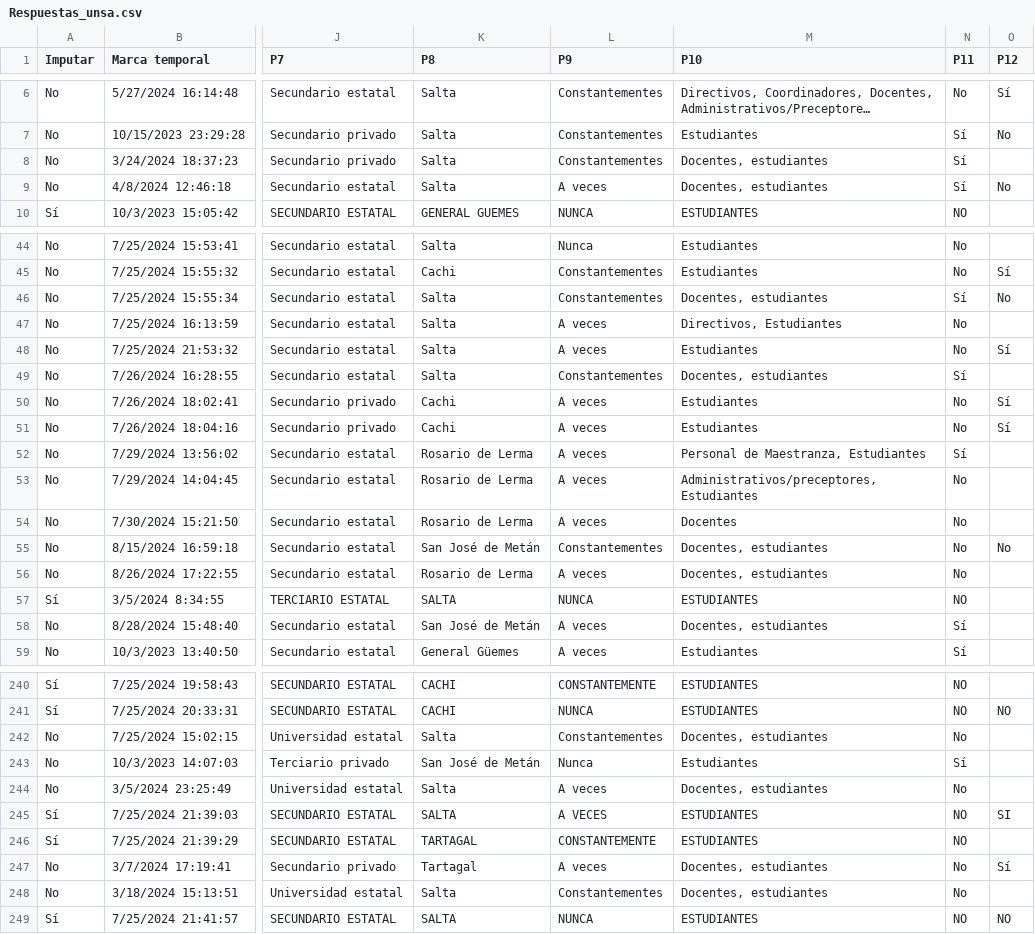
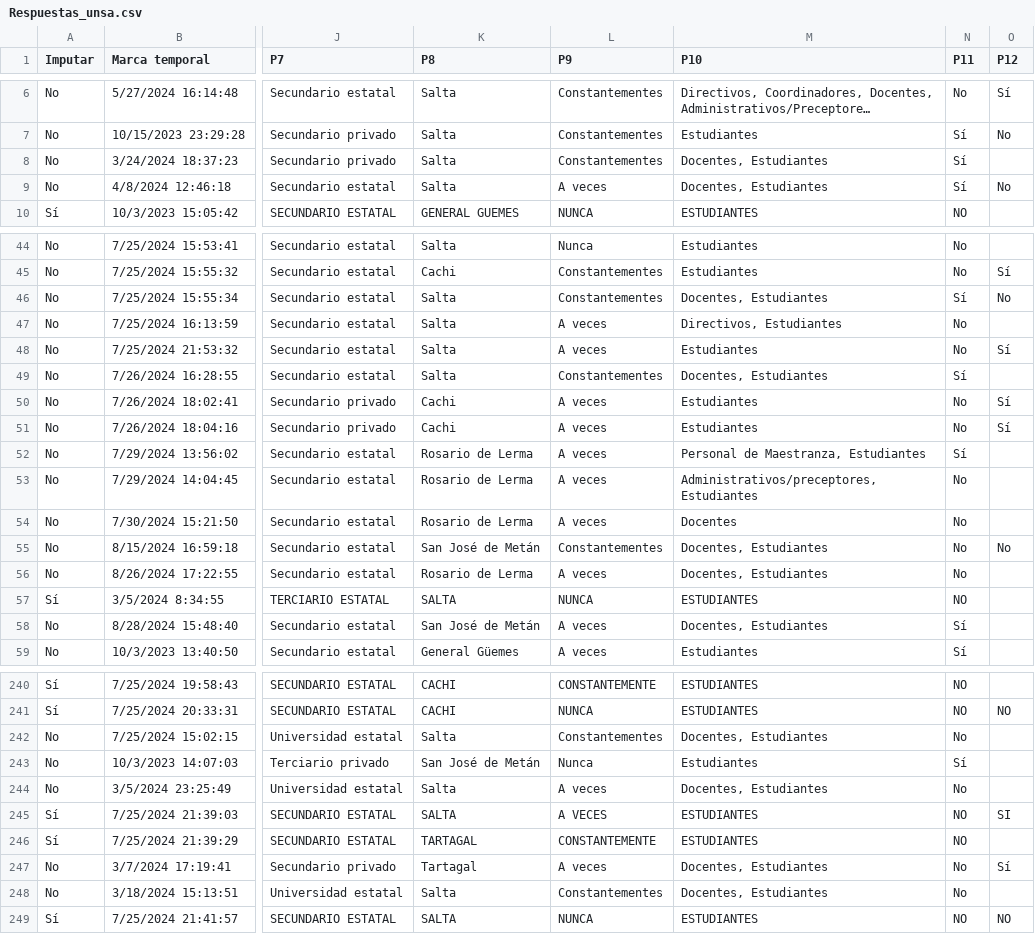
Before and after one commit to gonzmmartinez/Informe-Anual-2024, a CSV file: Asistencia/Encuesta UNSa/Datos/Respuestas_unsa.csv, drawn as a sheet; only a part is shown, gaps mark what is left out; long unchanged cells end in …; the diff covers the shown part only; the diff names each change by its address in the sheet, - before the commit and + after, or states it on an @@ line.

```diff
--- a/Asistencia/Encuesta UNSa/Datos/Respuestas_unsa.csv
+++ b/Asistencia/Encuesta UNSa/Datos/Respuestas_unsa.csv
-M8:M9 (P10): Docentes, estudiantes
+M8:M9 (P10): Docentes, Estudiantes
-M46 (P10): Docentes, estudiantes
+M46 (P10): Docentes, Estudiantes
-M49 (P10): Docentes, estudiantes
+M49 (P10): Docentes, Estudiantes
-M55:M56 (P10): Docentes, estudiantes
+M55:M56 (P10): Docentes, Estudiantes
-M58 (P10): Docentes, estudiantes
+M58 (P10): Docentes, Estudiantes
-M242 (P10): Docentes, estudiantes
+M242 (P10): Docentes, Estudiantes
-M244 (P10): Docentes, estudiantes
+M244 (P10): Docentes, Estudiantes
-M247:M248 (P10): Docentes, estudiantes
+M247:M248 (P10): Docentes, Estudiantes
```
Also changed, not shown: 11 edited cells elsewhere in this file, 7 other files.
